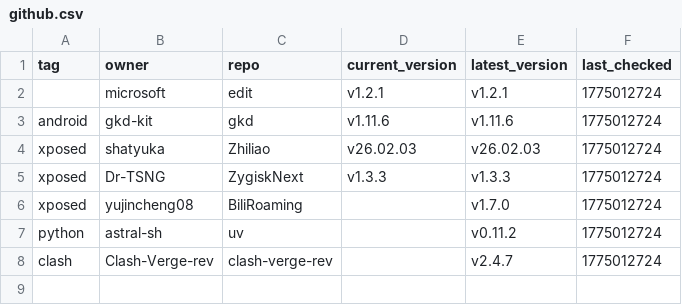
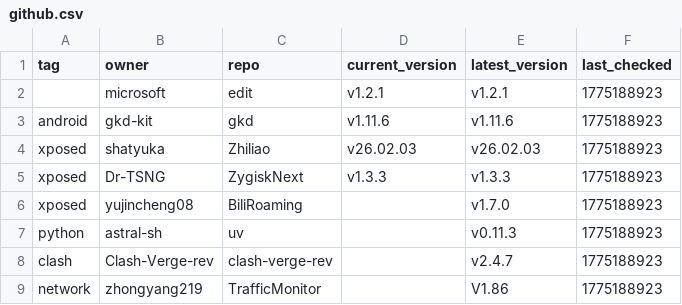
Before and after one commit to CO0kie-SH/GitHub_Releases_Down, a CSV file: github.csv, drawn as a sheet.

```diff
--- a/github.csv
+++ b/github.csv
@@ -1,8 +1,9 @@
 tag,owner,repo,current_version,latest_version,last_checked
-,microsoft,edit,v1.2.1,v1.2.1,1775012724
-android,gkd-kit,gkd,v1.11.6,v1.11.6,1775012724
-xposed,shatyuka,Zhiliao,v26.02.03,v26.02.03,1775012724
-xposed,Dr-TSNG,ZygiskNext,v1.3.3,v1.3.3,1775012724
-xposed,yujincheng08,BiliRoaming,,v1.7.0,1775012724
-python,astral-sh,uv,,v0.11.2,1775012724
-clash,Clash-Verge-rev,clash-verge-rev,,v2.4.7,1775012724
+,microsoft,edit,v1.2.1,v1.2.1,1775188923
+android,gkd-kit,gkd,v1.11.6,v1.11.6,1775188923
+xposed,shatyuka,Zhiliao,v26.02.03,v26.02.03,1775188923
+xposed,Dr-TSNG,ZygiskNext,v1.3.3,v1.3.3,1775188923
+xposed,yujincheng08,BiliRoaming,,v1.7.0,1775188923
+python,astral-sh,uv,,v0.11.3,1775188923
+clash,Clash-Verge-rev,clash-verge-rev,,v2.4.7,1775188923
+network,zhongyang219,TrafficMonitor,,V1.86,1775188923
```
Also changed, not shown: 4 other files.
